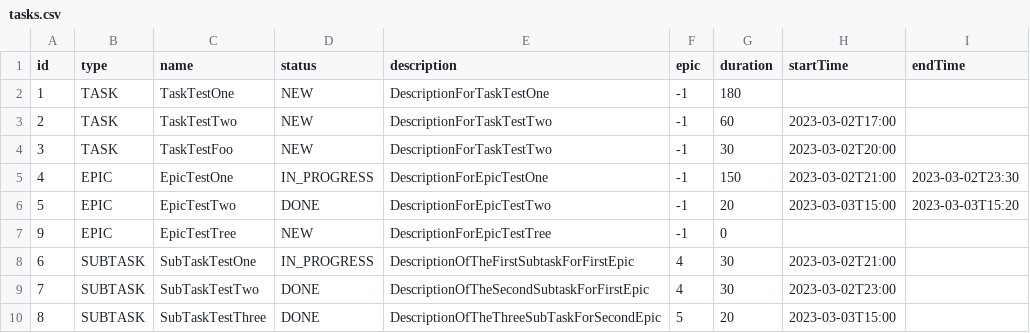
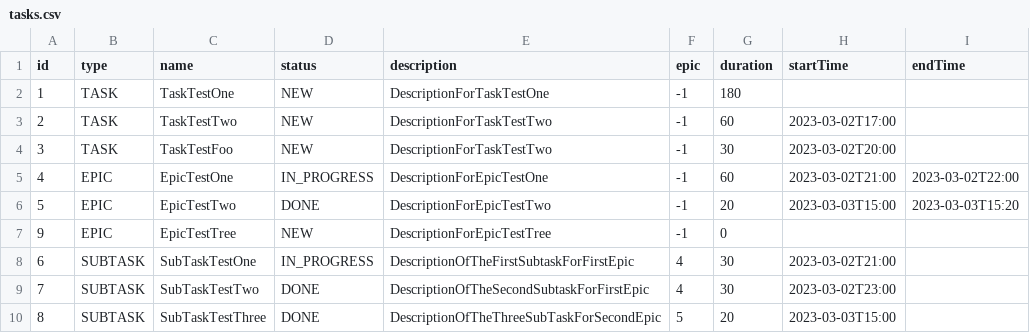
Before and after one commit to AnnaKuryleva/java-kanban, a CSV file: out/production/java-kanban/tasks.csv, drawn as a sheet.

Commit message:
fixed the logic of updating and creating tasks and subtasks, taking into account their checking for intersections

```diff
--- a/out/production/java-kanban/tasks.csv
+++ b/out/production/java-kanban/tasks.csv
@@ -4,3 +4,3 @@ id,type,name,status,description,epic,duration,startTime,endTime
 3,TASK,TaskTestFoo,NEW,DescriptionForTaskTestTwo,-1,30,2023-03-02T20:00,
-4,EPIC,EpicTestOne,IN_PROGRESS,DescriptionForEpicTestOne,-1,150,2023-03-02T21:00,2023-03-02T23:30
+4,EPIC,EpicTestOne,IN_PROGRESS,DescriptionForEpicTestOne,-1,60,2023-03-02T21:00,2023-03-02T22:00
 5,EPIC,EpicTestTwo,DONE,DescriptionForEpicTestTwo,-1,20,2023-03-03T15:00,2023-03-03T15:20
```
Also changed, not shown: src/main/resources/tasks.csv, 6 other files.
